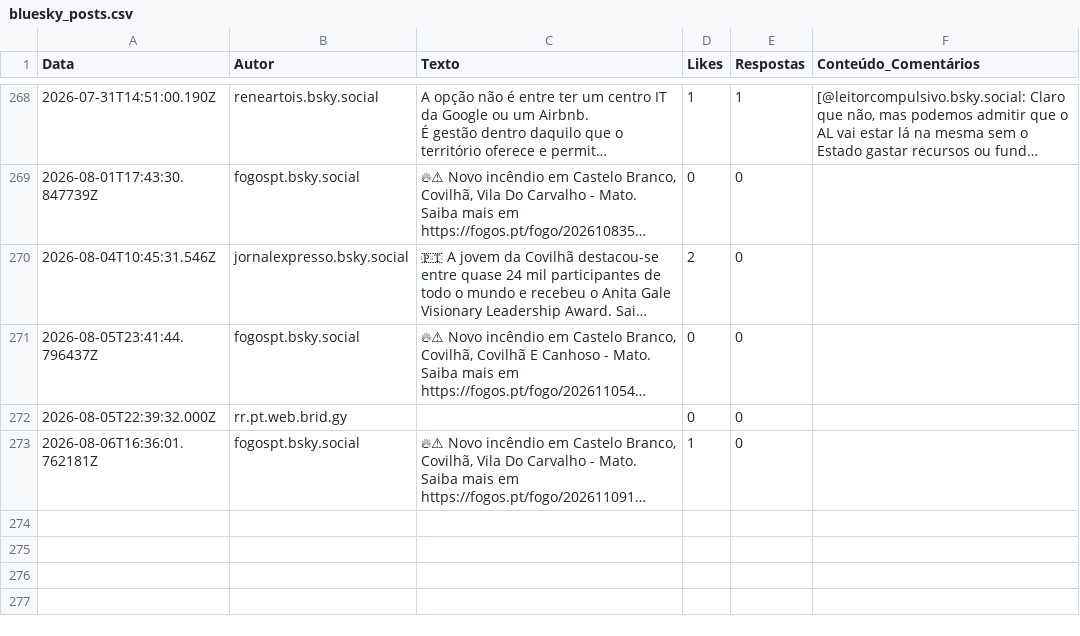
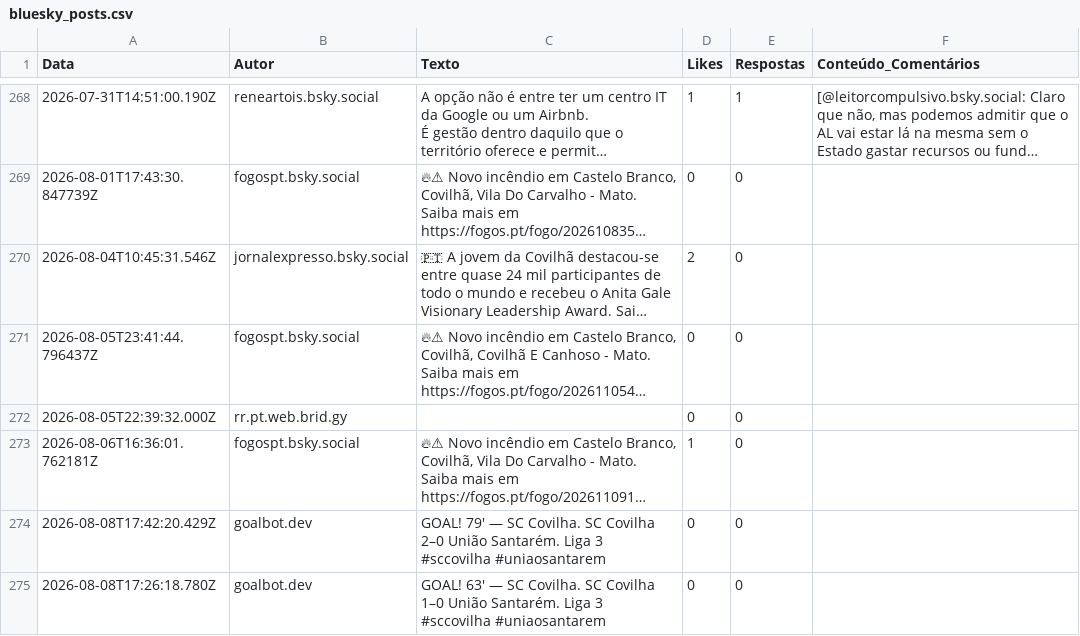
Before and after one commit to carolinarraposo/extracao-dados-covilha, a CSV file: data/raw/bluesky_posts.csv, drawn as a sheet; only a part is shown, gaps mark what is left out; long unchanged cells end in …; ↵ is a line break in a cell; the diff names each change by its address in the sheet, - before the commit and + after, or states it on an @@ line.

```diff
--- a/data/raw/bluesky_posts.csv
+++ b/data/raw/bluesky_posts.csv
+row 274: 2026-08-08T17:42:20.429Z | goalbot.dev | GOAL! 79' — SC Covilha. SC Covilha 2–0 União Santarém. Liga 3 ↵ #sccovilha #uniaosantarem | 0 | 0
+row 275: 2026-08-08T17:26:18.780Z | goalbot.dev | GOAL! 63' — SC Covilha. SC Covilha 1–0 União Santarém. Liga 3 ↵ #sccovilha #uniaosantarem | 0 | 0
```
Also changed, not shown: 7 other files.
